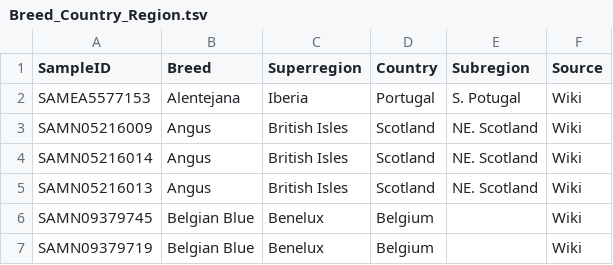
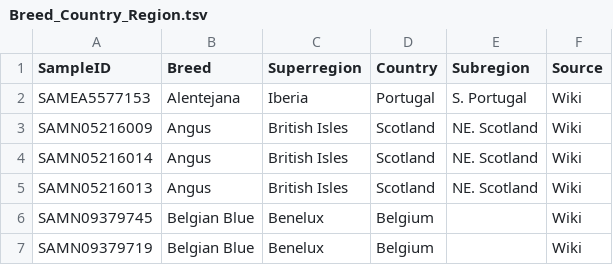
Before and after one commit to naturalis/mtdna-reference-database, a TSV file: doc/Breed_Country_Region.tsv, drawn as a sheet; only a part is shown.

Commit message:
typo fix

```diff
--- a/doc/Breed_Country_Region.tsv
+++ b/doc/Breed_Country_Region.tsv
@@ -1,3 +1,3 @@
 SampleID	Breed	Superregion	Country	Subregion	Source
-SAMEA5577153	Alentejana	Iberia	Portugal	S. Potugal	Wiki
+SAMEA5577153	Alentejana	Iberia	Portugal	S. Portugal	Wiki
 SAMN05216009	Angus	British Isles	Scotland	NE. Scotland	Wiki
```
